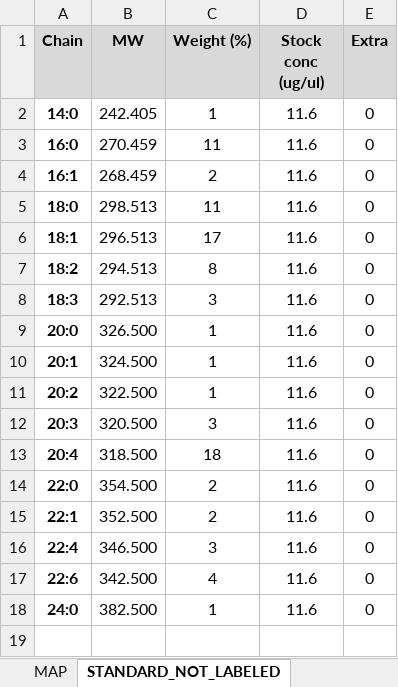
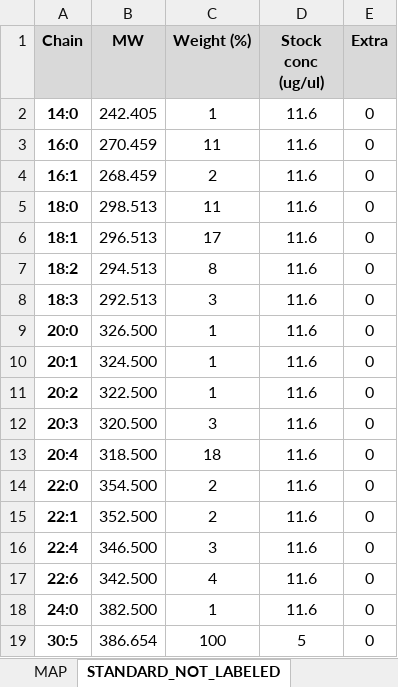
Before and after one commit to gcalmettes/labUtils, an Excel workbook: msAnalyzer/data/template-backbone.xlsx, sheet STANDARD_NOT_LABELED, drawn as a sheet; values as stored, in another font and other column widths than the file's, no borders; the diff names each change by its address in the sheet, - before the commit and + after, or states it on an @@ line.

Commit message:
added cholesterol in standard template

```diff
--- a/msAnalyzer/data/template-backbone.xlsx (sheet STANDARD_NOT_LABELED)
+++ b/msAnalyzer/data/template-backbone.xlsx (sheet STANDARD_NOT_LABELED)
+row 19: 30:5 | 386.654 | 100 | 5 | 0
```
Also changed, not shown: sheet STANDARD_LABELED.
